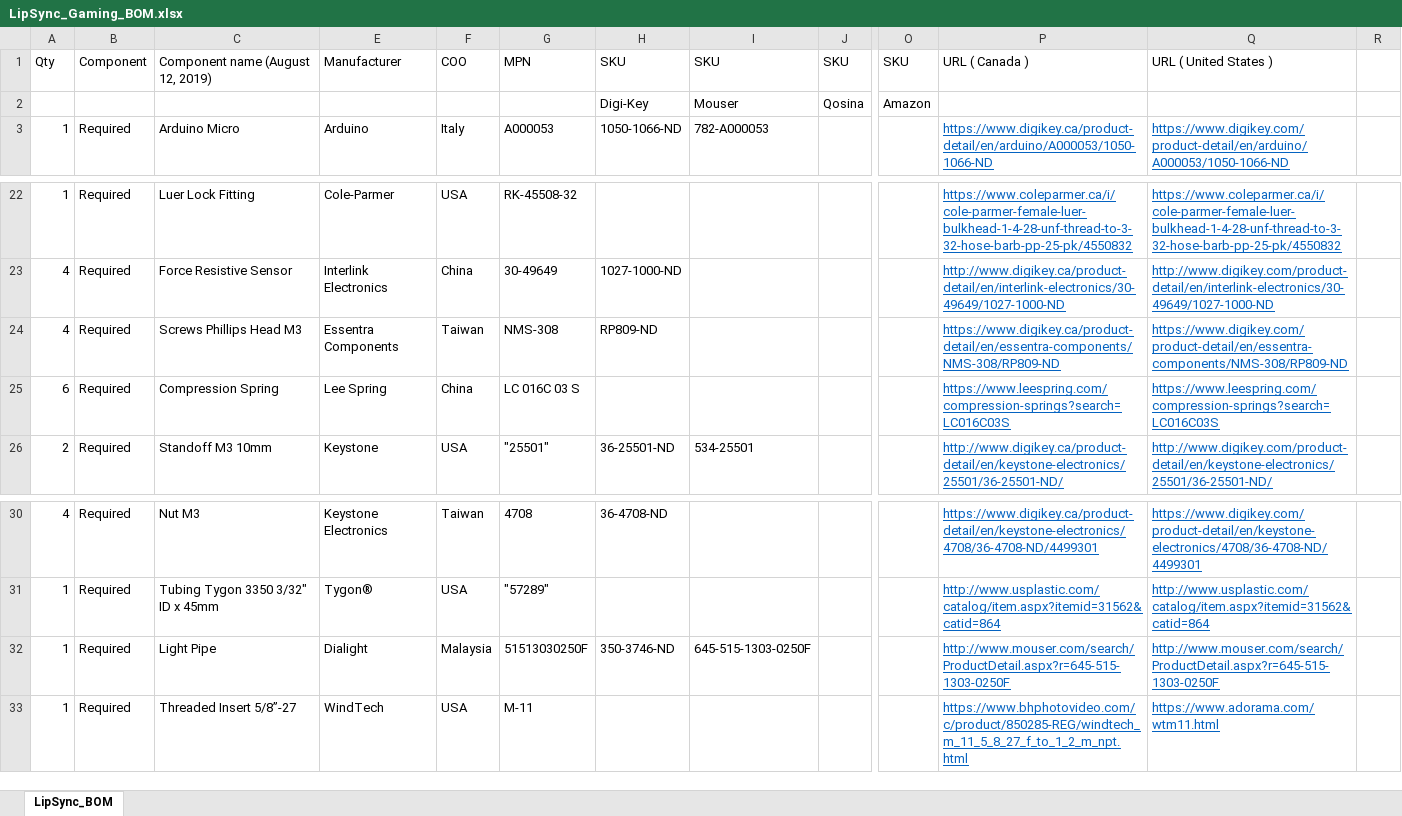
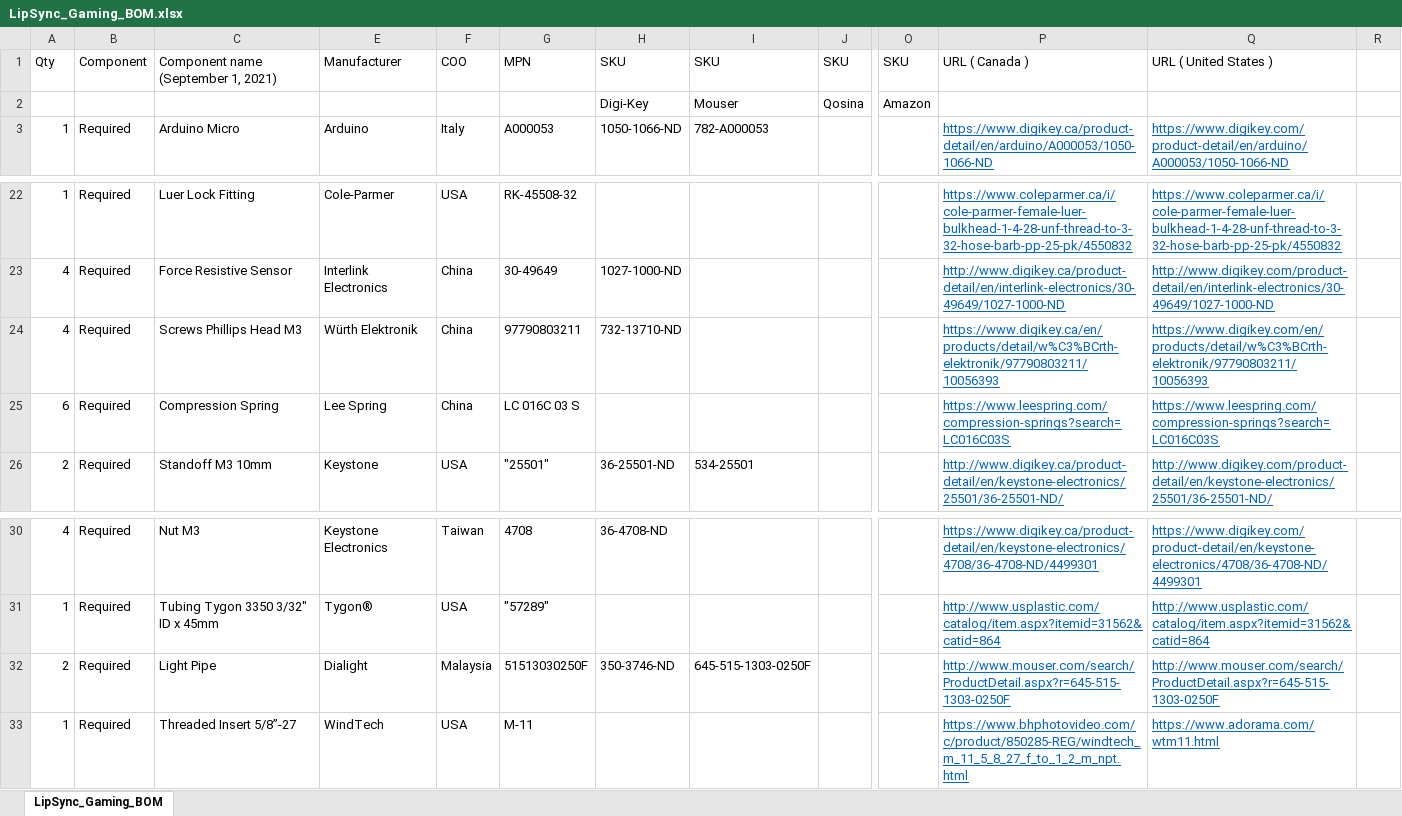
Before and after one commit to makersmakingchange/LipSync-Gaming, an Excel workbook: Documentation/LipSync_Gaming_BOM.xlsx, sheet LipSync_Gaming_BOM, drawn as a sheet; only a part is shown, gaps mark what is left out; values as stored, in another font and other column widths than the file's, no borders; the diff names each change by its address in the sheet, - before the commit and + after, or states it on an @@ line.

Commit message:
Updated Documents

```diff
--- a/Documentation/LipSync_Gaming_BOM.xlsx (sheet LipSync_Gaming_BOM)
+++ b/Documentation/LipSync_Gaming_BOM.xlsx (sheet LipSync_Gaming_BOM)
-sheet tab: LipSync_BOM
+sheet tab: LipSync_Gaming_BOM
-C1: Component name (August 12, 2019)
+C1: Component name (September 1, 2021)
-E24: Essentra Components
+E24: Würth Elektronik
-F24: Taiwan
+F24: China
-G24: NMS-308
+G24: 97790803211
-H24: RP809-ND
+H24: 732-13710-ND
-P24: https://www.digikey.ca/product-detail/en/essentra-components/NMS-308/RP809-ND
+P24: https://www.digikey.ca/en/products/detail/w%C3%BCrth-elektronik/97790803211/10056393
-Q24: https://www.digikey.com/product-detail/en/essentra-components/NMS-308/RP809-ND
+Q24: https://www.digikey.com/en/products/detail/w%C3%BCrth-elektronik/97790803211/10056393
-A32: 1
+A32: 2
```
Also changed, not shown: 5 other files.
